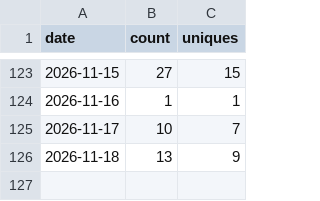
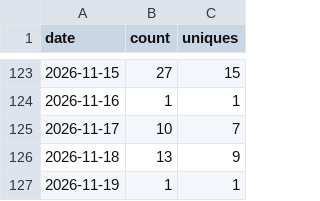
Before and after one commit to Kr1sCode/proxmox-adminupdater, a CSV file: .github/traffic/clones.csv, drawn as a sheet; only a part is shown, gaps mark what is left out.

```diff
--- a/.github/traffic/clones.csv
+++ b/.github/traffic/clones.csv
@@ -126 +126,2 @@ date,count,uniques
 2026-11-18,13,9
+2026-11-19,1,1
```
Also changed, not shown: .github/traffic/views.csv.
